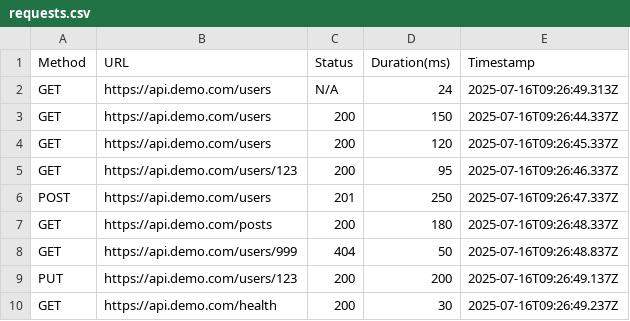
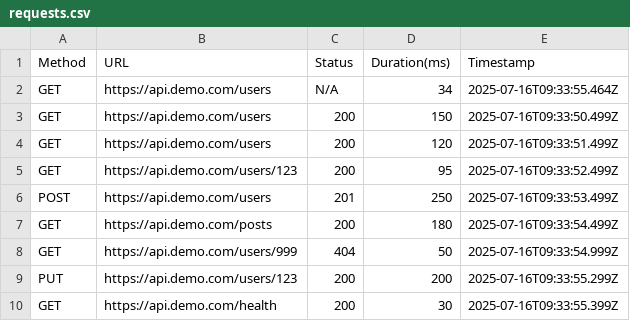
Before and after one commit to MichalFidor/playswag, a CSV file: examples/reports/requests.csv, drawn as a sheet.

```diff
--- a/examples/reports/requests.csv
+++ b/examples/reports/requests.csv
@@ -1,10 +1,10 @@
 Method,URL,Status,Duration(ms),Timestamp
-GET,"https://api.demo.com/users",N/A,24,2025-07-16T09:26:49.313Z
-GET,"https://api.demo.com/users",200,150,2025-07-16T09:26:44.337Z
-GET,"https://api.demo.com/users",200,120,2025-07-16T09:26:45.337Z
-GET,"https://api.demo.com/users/123",200,95,2025-07-16T09:26:46.337Z
-POST,"https://api.demo.com/users",201,250,2025-07-16T09:26:47.337Z
-GET,"https://api.demo.com/posts",200,180,2025-07-16T09:26:48.337Z
-GET,"https://api.demo.com/users/999",404,50,2025-07-16T09:26:48.837Z
-PUT,"https://api.demo.com/users/123",200,200,2025-07-16T09:26:49.137Z
-GET,"https://api.demo.com/health",200,30,2025-07-16T09:26:49.237Z
+GET,"https://api.demo.com/users",N/A,34,2025-07-16T09:33:55.464Z
+GET,"https://api.demo.com/users",200,150,2025-07-16T09:33:50.499Z
+GET,"https://api.demo.com/users",200,120,2025-07-16T09:33:51.499Z
+GET,"https://api.demo.com/users/123",200,95,2025-07-16T09:33:52.499Z
+POST,"https://api.demo.com/users",201,250,2025-07-16T09:33:53.499Z
+GET,"https://api.demo.com/posts",200,180,2025-07-16T09:33:54.499Z
+GET,"https://api.demo.com/users/999",404,50,2025-07-16T09:33:54.999Z
+PUT,"https://api.demo.com/users/123",200,200,2025-07-16T09:33:55.299Z
+GET,"https://api.demo.com/health",200,30,2025-07-16T09:33:55.399Z
```
Also changed, not shown: 6 other files.
